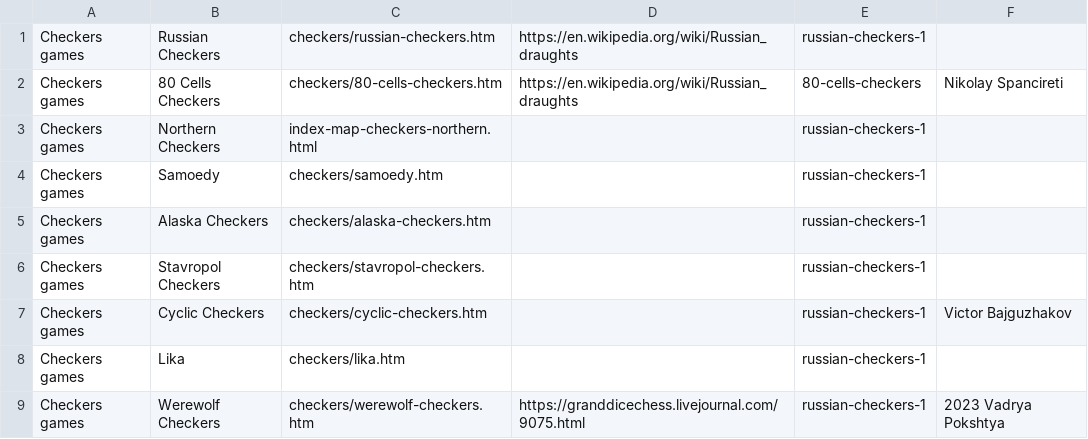
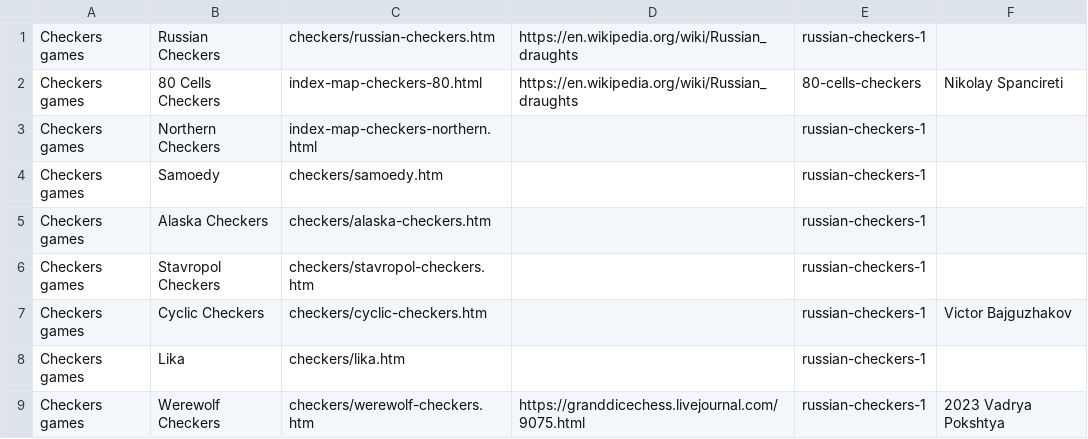
Before and after one commit to DagazProject/DagazProject.github.io, a CSV file: index-map-checkers-russian.csv, drawn as a sheet.

```diff
--- a/index-map-checkers-russian.csv
+++ b/index-map-checkers-russian.csv
@@ -1,3 +1,3 @@
 Checkers games;Russian Checkers;checkers/russian-checkers.htm;https://en.wikipedia.org/wiki/Russian_draughts;russian-checkers-1;
-Checkers games;80 Cells Checkers;checkers/80-cells-checkers.htm;https://en.wikipedia.org/wiki/Russian_draughts;80-cells-checkers;Nikolay Spancireti
+Checkers games;80 Cells Checkers;index-map-checkers-80.html;https://en.wikipedia.org/wiki/Russian_draughts;80-cells-checkers;Nikolay Spancireti
 Checkers games;Northern Checkers;index-map-checkers-northern.html;;russian-checkers-1;
```
Also changed, not shown: index-map-columns.csv, 18 other files.
